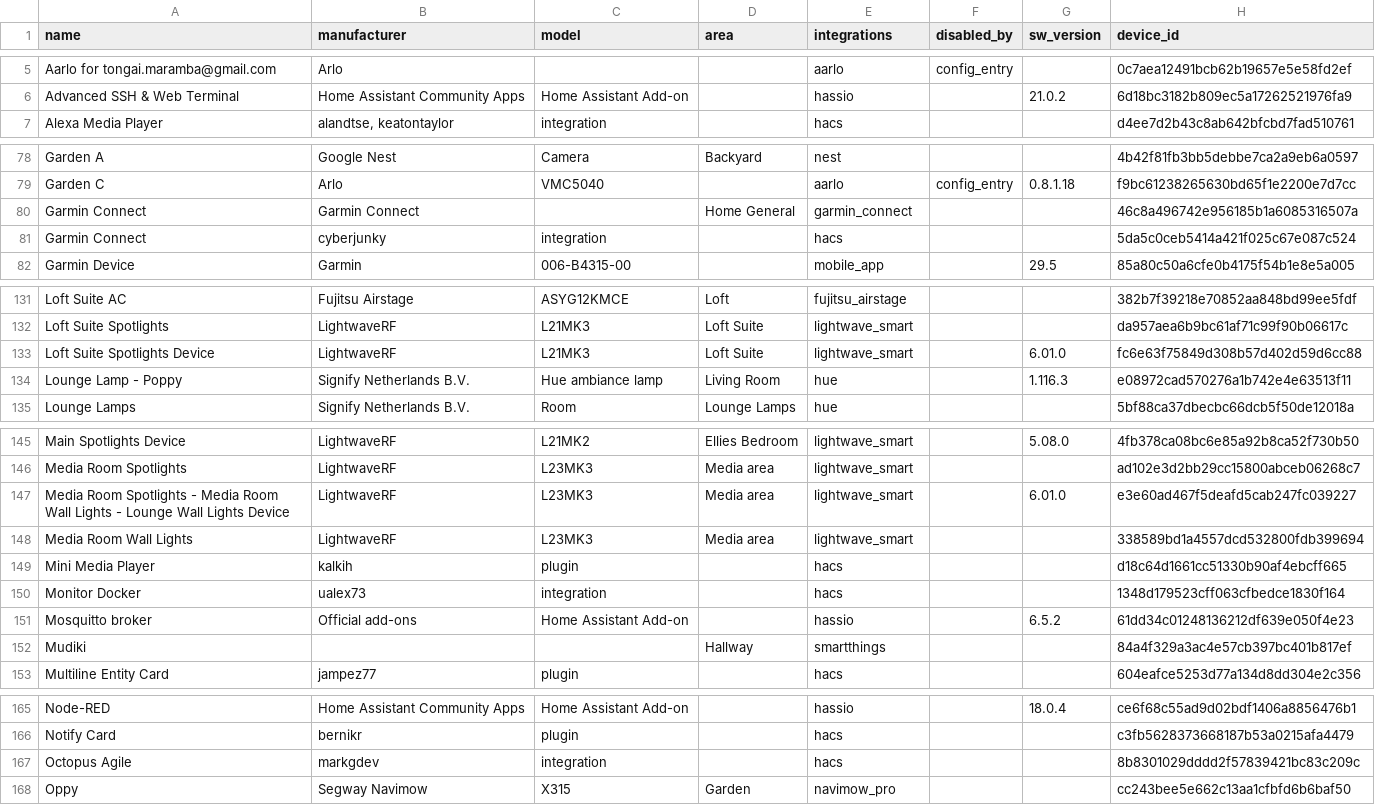
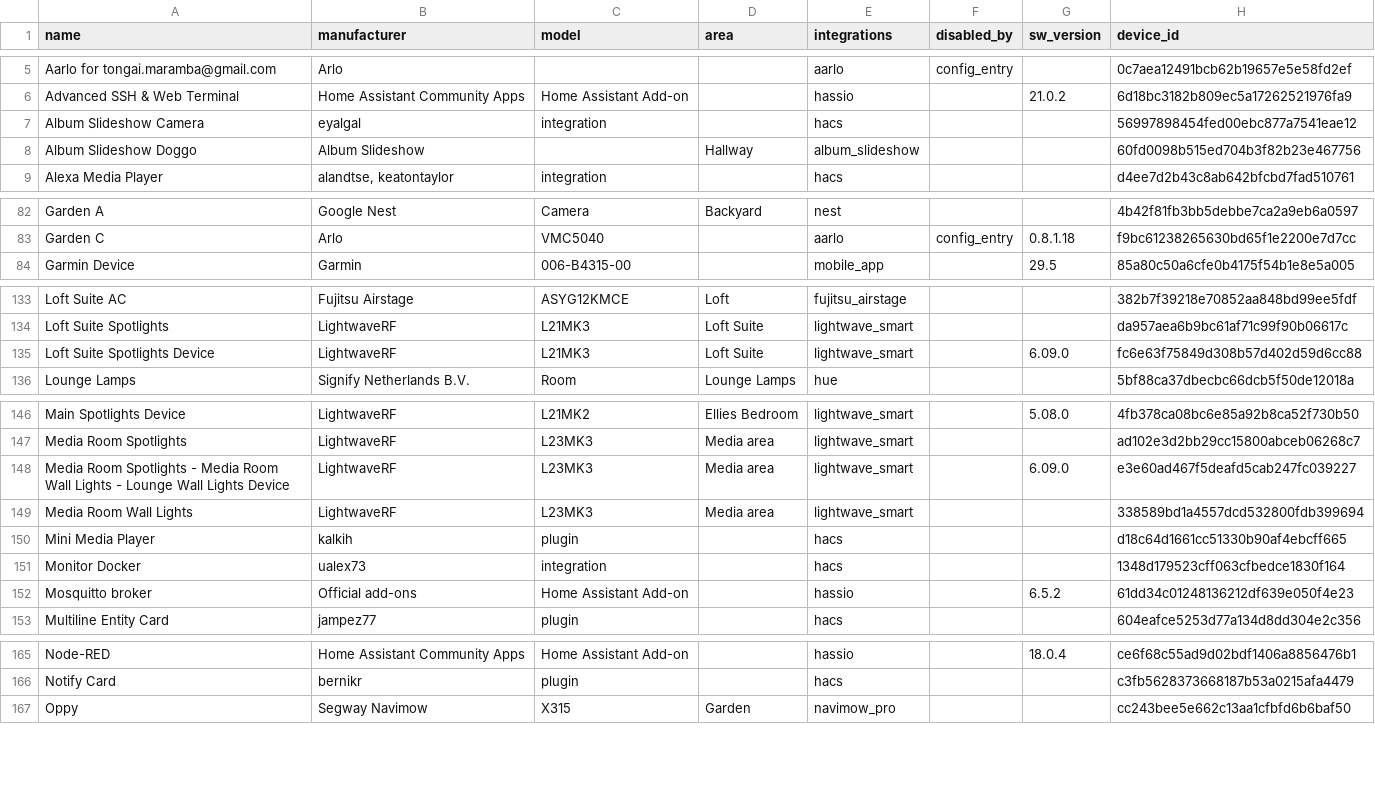
Before and after one commit to tongaimaramba/ha-config, a TSV file: hosts/pamba/digest/devices.tsv, drawn as a sheet; only a part is shown, gaps mark what is left out; the diff covers the shown part only.

```diff
--- a/hosts/pamba/digest/devices.tsv
+++ b/hosts/pamba/digest/devices.tsv
@@ -6,2 +6,4 @@ Aarlo for tongai.maramba@gmail.com	Arlo			aarlo	config_entry		0c7aea12491bcb62b1
 Advanced SSH & Web Terminal	Home Assistant Community Apps	Home Assistant Add-on		hassio		21.0.2	6d18bc3182b809ec5a17262521976fa9
+Album Slideshow Camera	eyalgal	integration		hacs			56997898454fed00ebc877a7541eae12
+Album Slideshow Doggo	Album Slideshow		Hallway	album_slideshow			60fd0098b515ed704b3f82b23e467756
 Alexa Media Player	alandtse, keatontaylor	integration		hacs			d4ee7d2b43c8ab642bfcbd7fad510761
@@ -79,4 +83,2 @@ Garden A	Google Nest	Camera	Backyard	nest			4b42f81fb3bb5debbe7ca2a9eb6a0597
 Garden C	Arlo	VMC5040		aarlo	config_entry	0.8.1.18	f9bc61238265630bd65f1e2200e7d7cc
-Garmin Connect	Garmin Connect		Home General	garmin_connect			46c8a496742e956185b1a6085316507a
-Garmin Connect	cyberjunky	integration		hacs			5da5c0ceb5414a421f025c67e087c524
 Garmin Device	Garmin	006-B4315-00		mobile_app		29.5	85a80c50a6cfe0b4175f54b1e8e5a005
@@ -132,4 +134,3 @@ Loft Suite AC	Fujitsu Airstage	ASYG12KMCE	Loft	fujitsu_airstage			382b7f39218e70
 Loft Suite Spotlights	LightwaveRF	L21MK3	Loft Suite	lightwave_smart			da957aea6b9bc61af71c99f90b06617c
-Loft Suite Spotlights Device	LightwaveRF	L21MK3	Loft Suite	lightwave_smart		6.01.0	fc6e63f75849d308b57d402d59d6cc88
-Lounge Lamp - Poppy	Signify Netherlands B.V.	Hue ambiance lamp	Living Room	hue		1.116.3	e08972cad570276a1b742e4e63513f11
+Loft Suite Spotlights Device	LightwaveRF	L21MK3	Loft Suite	lightwave_smart		6.09.0	fc6e63f75849d308b57d402d59d6cc88
 Lounge Lamps	Signify Netherlands B.V.	Room	Lounge Lamps	hue			5bf88ca37dbecbc66dcb5f50de12018a
@@ -146,3 +147,3 @@ Main Spotlights Device	LightwaveRF	L21MK2	Ellies Bedroom	lightwave_smart		5.08.0
 Media Room Spotlights	LightwaveRF	L23MK3	Media area	lightwave_smart			ad102e3d2bb29cc15800abceb06268c7
-Media Room Spotlights - Media Room Wall Lights - Lounge Wall Lights Device	LightwaveRF	L23MK3	Media area	lightwave_smart		6.01.0	e3e60ad467f5deafd5cab247fc039227
+Media Room Spotlights - Media Room Wall Lights - Lounge Wall Lights Device	LightwaveRF	L23MK3	Media area	lightwave_smart		6.09.0	e3e60ad467f5deafd5cab247fc039227
 Media Room Wall Lights	LightwaveRF	L23MK3	Media area	lightwave_smart			338589bd1a4557dcd532800fdb399694
@@ -151,3 +152,2 @@ Monitor Docker	ualex73	integration		hacs			1348d179523cff063cfbedce1830f164
 Mosquitto broker	Official add-ons	Home Assistant Add-on		hassio		6.5.2	61dd34c01248136212df639e050f4e23
-Mudiki			Hallway	smartthings			84a4f329a3ac4e57cb397bc401b817ef
 Multiline Entity Card	jampez77	plugin		hacs			604eafce5253d77a134d8dd304e2c356
@@ -166,3 +166,2 @@ Node-RED	Home Assistant Community Apps	Home Assistant Add-on		hassio		18.0.4	ce6
 Notify Card	bernikr	plugin		hacs			c3fb5628373668187b53a0215afa4479
-Octopus Agile	markgdev	integration		hacs			8b8301029dddd2f57839421bc83c209c
 Oppy	Segway Navimow	X315	Garden	navimow_pro			cc243bee5e662c13aa1cfbfd6b6baf50
```
Also changed, not shown: 9 added rows, 2 removed rows and 24 edited cells elsewhere in this file, hosts/pamba/digest/entities.tsv, hosts/pamba/meta/manifest.tsv, 36 other files.
